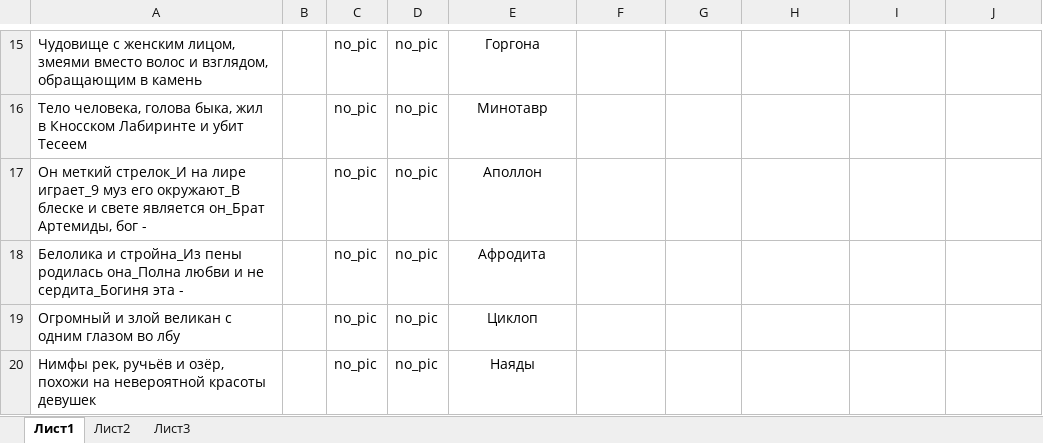
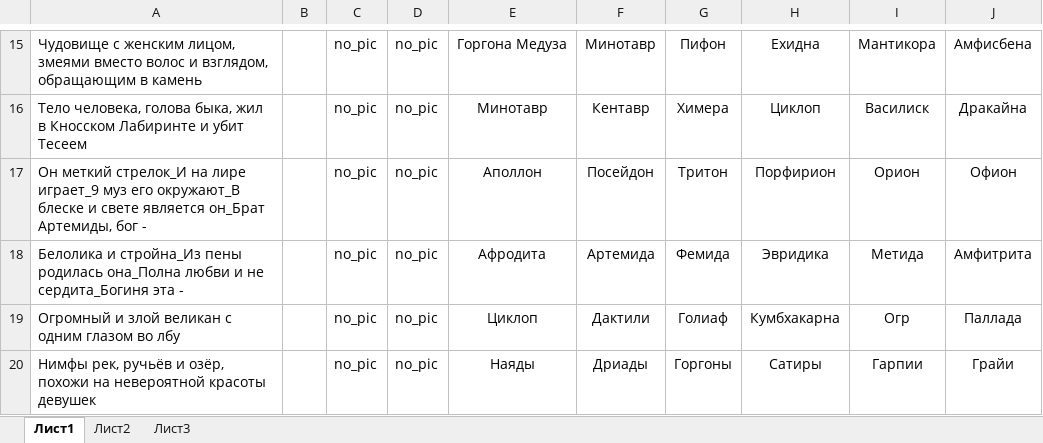
Before and after one commit to amaranth64/amaranth64.github.io, an Excel workbook: myth/quiz/xlsx/ancient_greece.xlsx, sheet Лист1, drawn as a sheet; only a part is shown, gaps mark what is left out; values as stored, in another font and other column widths than the file's, no borders; the diff covers the shown part only; the diff names each change by its address in the sheet, - before the commit and + after, or states it on an @@ line.

```diff
--- a/myth/quiz/xlsx/ancient_greece.xlsx (sheet Лист1)
+++ b/myth/quiz/xlsx/ancient_greece.xlsx (sheet Лист1)
-E15: Горгона
+E15: Горгона Медуза
-F15: (empty)
+F15: Минотавр
-G15: (empty)
+G15: Пифон
-H15: (empty)
+H15: Ехидна
-I15: (empty)
+I15: Мантикора
-J15: (empty)
+J15: Амфисбена
-F16: (empty)
+F16: Кентавр
-G16: (empty)
+G16: Химера
-H16: (empty)
+H16: Циклоп
-I16: (empty)
+I16: Василиск
-J16: (empty)
+J16: Дракайна
-F17: (empty)
+F17: Посейдон
-G17: (empty)
+G17: Тритон
-H17: (empty)
+H17: Порфирион
-I17: (empty)
+I17: Орион
-J17: (empty)
+J17: Офион
-F18: (empty)
+F18: Артемида
-G18: (empty)
+G18: Фемида
-H18: (empty)
+H18: Эвридика
-I18: (empty)
+I18: Метида
-J18: (empty)
+J18: Амфитрита
-F19: (empty)
+F19: Дактили
-G19: (empty)
+G19: Голиаф
-H19: (empty)
+H19: Кумбхакарна
-I19: (empty)
+I19: Огр
-J19: (empty)
+J19: Паллада
-F20: (empty)
+F20: Дриады
-G20: (empty)
+G20: Горгоны
-H20: (empty)
+H20: Сатиры
-I20: (empty)
+I20: Гарпии
-J20: (empty)
+J20: Грайи
```
Also changed, not shown: 1 added row and 40 edited cells elsewhere in this sheet.
